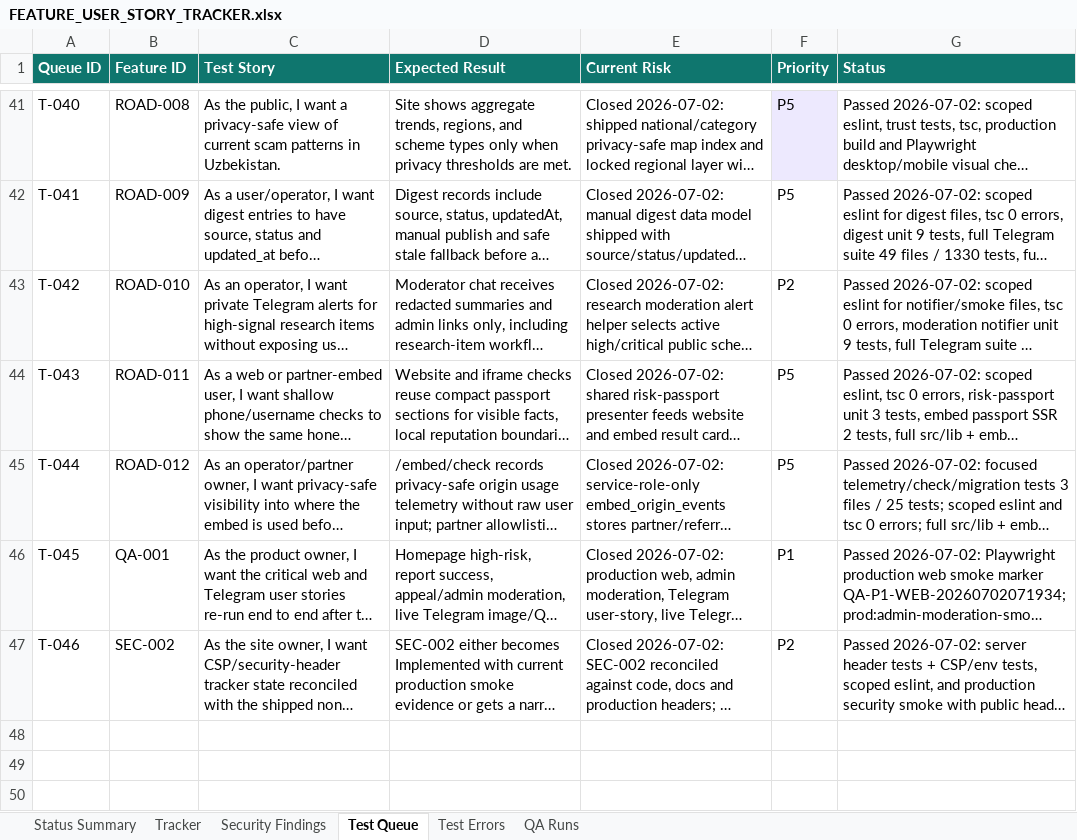
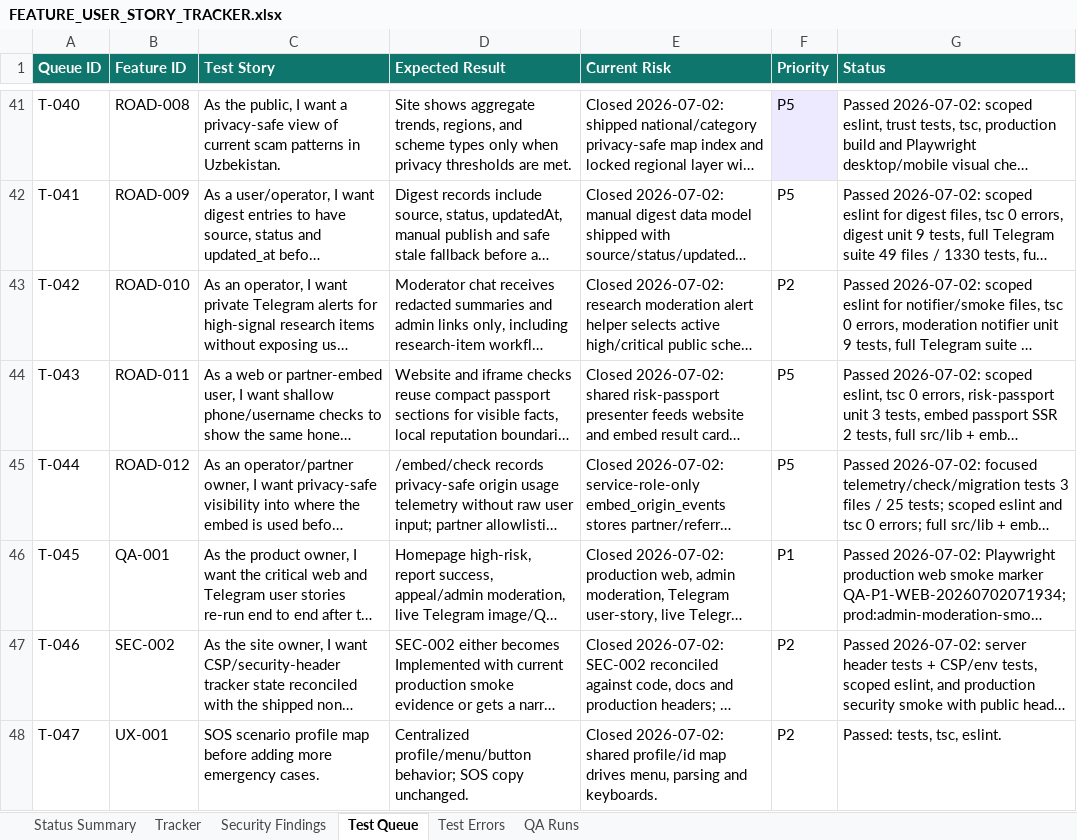
Before and after one commit to Web-pixel-creator/Scam-guard-Main, an Excel workbook: ai_docs/FEATURE_USER_STORY_TRACKER.xlsx, sheet Test Queue, drawn as a sheet; only a part is shown, gaps mark what is left out; long unchanged cells end in …; values as stored, in another font and other column widths than the file's, no borders; the diff names each change by its address in the sheet, - before the commit and + after, or states it on an @@ line.

Commit message:
refactor(telegram): centralize emergency scenario profiles

```diff
--- a/ai_docs/FEATURE_USER_STORY_TRACKER.xlsx (sheet Test Queue)
+++ b/ai_docs/FEATURE_USER_STORY_TRACKER.xlsx (sheet Test Queue)
+row 48: T-047 | UX-001 | SOS scenario profile map before adding more emergency cases. | Centralized profile/menu/button behavior; SOS copy unchanged. | Closed 2026-07-02: shared profile/id map drives menu, parsing and keyboards. | P2 | Passed: tests, tsc, eslint.
```
Also changed, not shown: sheet Tracker, sheet QA Runs, sheet Status Summary, 6 other files.
